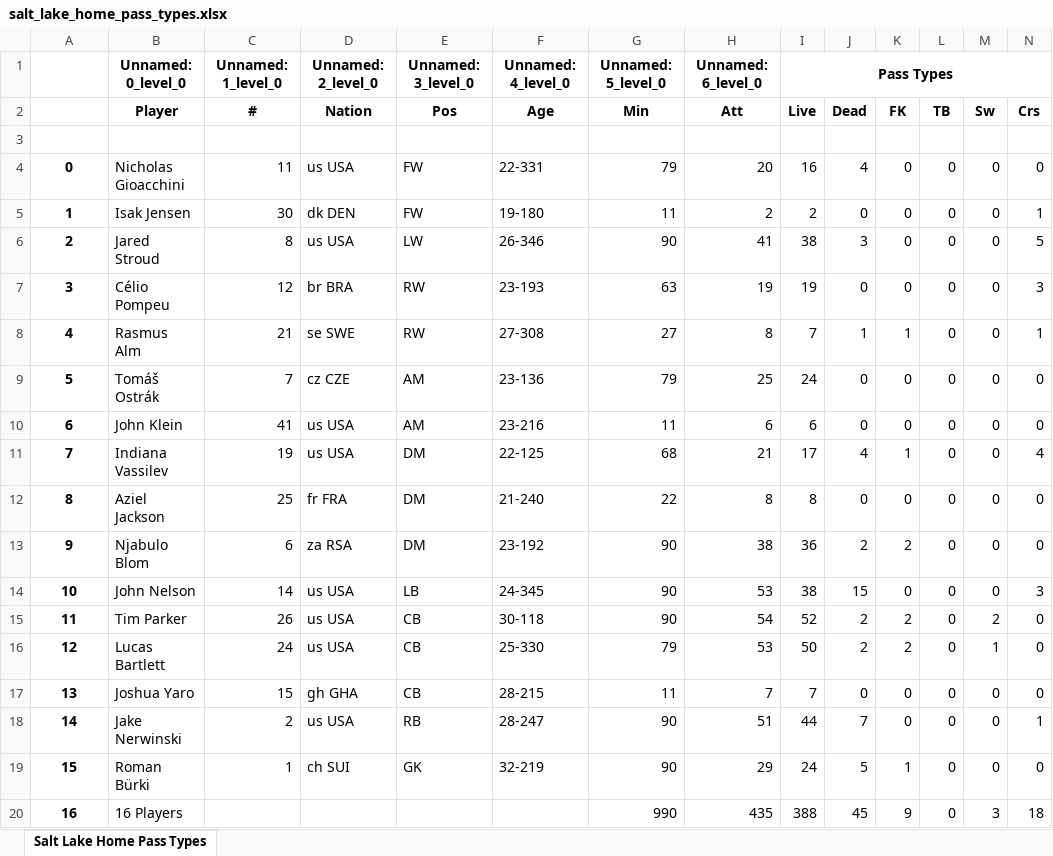
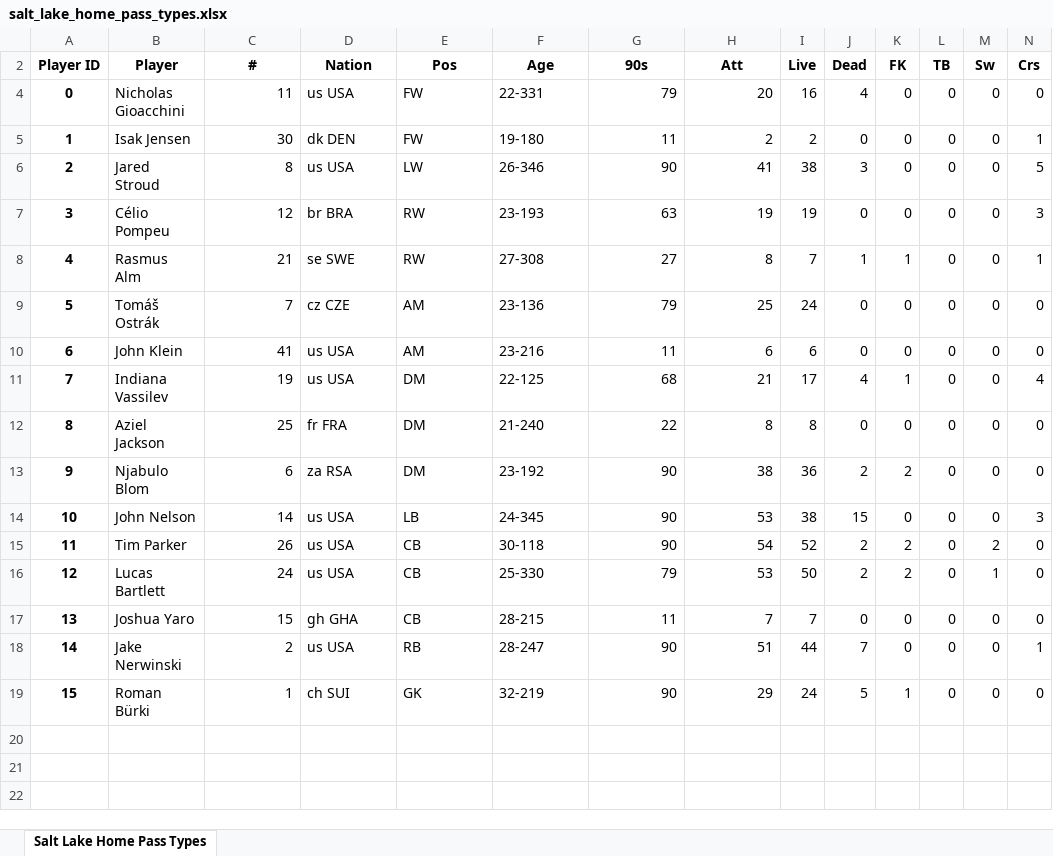
Before and after one commit to Luno0811/CITY_Soccer_Analysis, an Excel workbook: Datasources/Salt_Lake_Home/salt_lake_home_pass_types.xlsx, sheet Salt Lake Home Pass Types, drawn as a sheet; only a part is shown; values as stored, in another font and other column widths than the file's, no borders; rows hold the shown columns only; the diff names each change by its address in the sheet, - before the commit and + after, or states it on an @@ line.

```diff
--- a/Datasources/Salt_Lake_Home/salt_lake_home_pass_types.xlsx (sheet Salt Lake Home Pass Types)
+++ b/Datasources/Salt_Lake_Home/salt_lake_home_pass_types.xlsx (sheet Salt Lake Home Pass Types)
@@ row 1 hidden:  | Unnamed: 0_level_0 | Unnamed: 1_level_0 | Unnamed: 2_level_0 | Unnamed: 3_level_0 | Unnamed: 4_level_0 | Unnamed: 5_level_0 | Unnamed: 6_level_0 | Pass Types @@
@@ column A (Player ID) renumbered in row 2 @@
-G2: Min
+G2: 90s
-row 3: (empty)
@@ row 20 hidden: 16 | 16 Players |  |  |  |  | 990 | 435 | 388 | 45 | 9 | 0 | 3 | 18 @@
```
Also changed, not shown: Datasources/Austin_Away/austin_away_pass_types.xlsx, Datasources/Houston_Away/houston_away_pass_types.xlsx, 32 other files.
